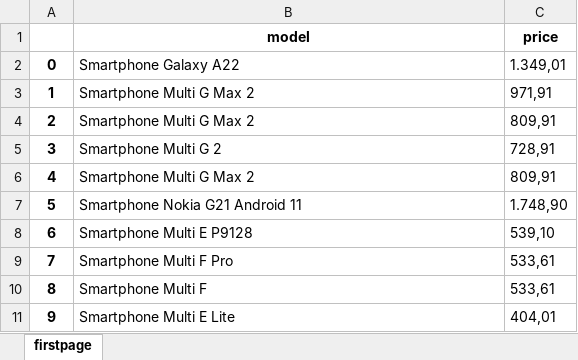
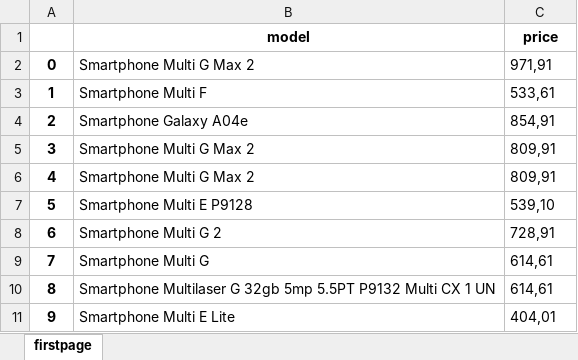
Before and after one commit to LuisHBeck/Kalunga_scraping, an Excel workbook: xlsx_archives/Products.xlsx, sheet firstpage, drawn as a sheet; values as stored, in another font and other column widths than the file's, no borders; the diff names each change by its address in the sheet, - before the commit and + after, or states it on an @@ line.

```diff
--- a/xlsx_archives/Products.xlsx (sheet firstpage)
+++ b/xlsx_archives/Products.xlsx (sheet firstpage)
-B2 (model): Smartphone Galaxy A22
+B2 (model): Smartphone Multi G Max 2
-C2 (price): 1.349,01
+C2 (price): 971,91
-B3 (model): Smartphone Multi G Max 2
+B3 (model): Smartphone Multi F
-C3 (price): 971,91
+C3 (price): 533,61
-B4 (model): Smartphone Multi G Max 2
+B4 (model): Smartphone Galaxy A04e
-C4 (price): 809,91
+C4 (price): 854,91
-B5 (model): Smartphone Multi G 2
+B5 (model): Smartphone Multi G Max 2
-C5 (price): 728,91
+C5 (price): 809,91
-B7 (model): Smartphone Nokia G21 Android 11
+B7 (model): Smartphone Multi E P9128
-C7 (price): 1.748,90
+C7 (price): 539,10
-B8 (model): Smartphone Multi E P9128
+B8 (model): Smartphone Multi G 2
-C8 (price): 539,10
+C8 (price): 728,91
-B9 (model): Smartphone Multi F Pro
+B9 (model): Smartphone Multi G
-C9:C10 (price): 533,61
+C9:C10 (price): 614,61
-B10 (model): Smartphone Multi F
+B10 (model): Smartphone Multilaser G 32gb 5mp 5.5PT P9132 Multi CX 1 UN
```
Also changed, not shown: 5 other files.
